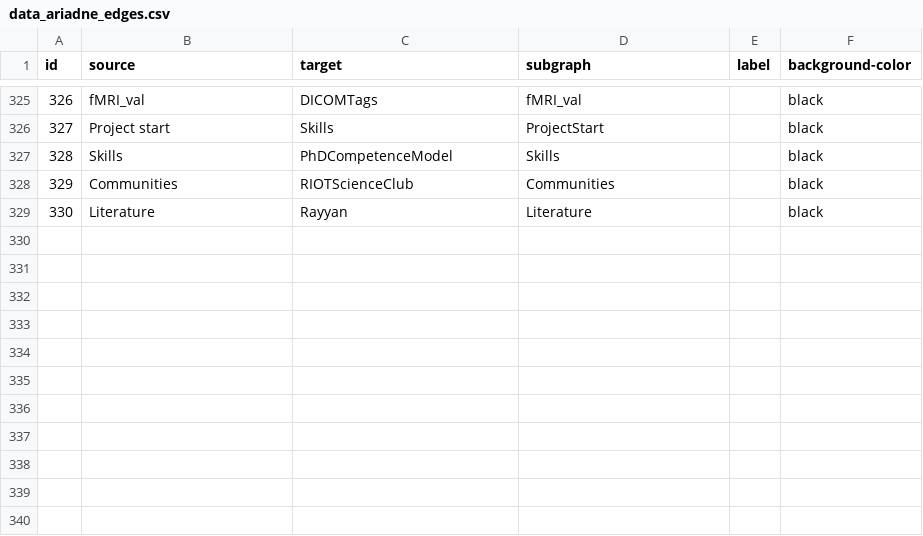
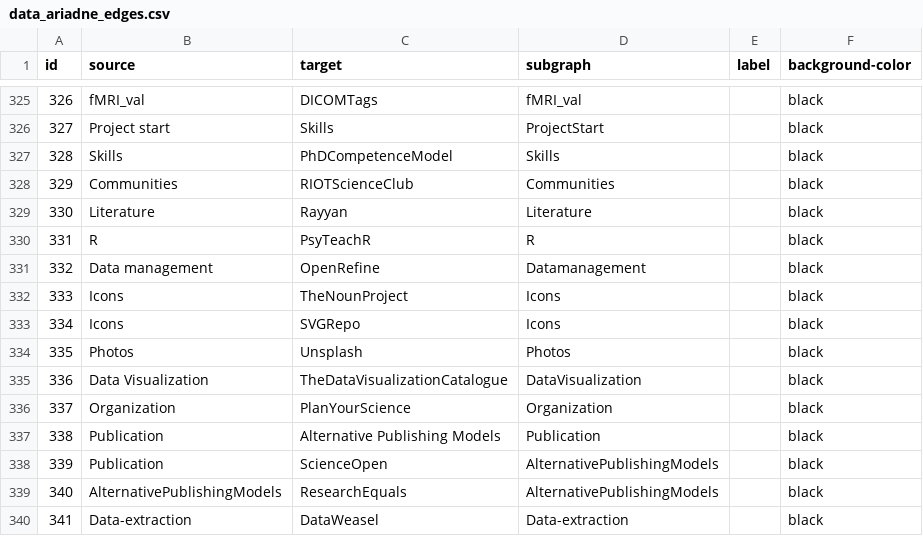
Before and after one commit to IGOR-bioDGPs/ARIADNE, a CSV file: ariadne/data/data_ariadne_edges.csv, drawn as a sheet; only a part is shown, gaps mark what is left out; the diff names each change by its address in the sheet, - before the commit and + after, or states it on an @@ line.

```diff
--- a/ariadne/data/data_ariadne_edges.csv
+++ b/ariadne/data/data_ariadne_edges.csv
+row 330: 331 | R | PsyTeachR | R |  | black
+row 331: 332 | Data management | OpenRefine | Datamanagement |  | black
+row 332: 333 | Icons | TheNounProject | Icons |  | black
+row 333: 334 | Icons | SVGRepo | Icons |  | black
+row 334: 335 | Photos | Unsplash | Photos |  | black
+row 335: 336 | Data Visualization | TheDataVisualizationCatalogue | DataVisualization |  | black
+row 336: 337 | Organization | PlanYourScience | Organization |  | black
+row 337: 338 | Publication | Alternative Publishing Models | Publication |  | black
+row 338: 339 | Publication | ScienceOpen | AlternativePublishingModels |  | black
+row 339: 340 | AlternativePublishingModels | ResearchEquals | AlternativePublishingModels |  | black
+row 340: 341 | Data-extraction | DataWeasel | Data-extraction |  | black
```
Also changed, not shown: ariadne/data/data_ariadne_nodes.csv.
